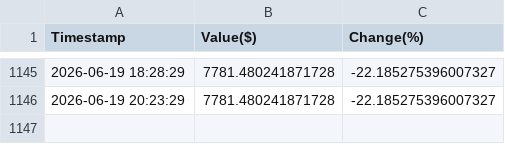
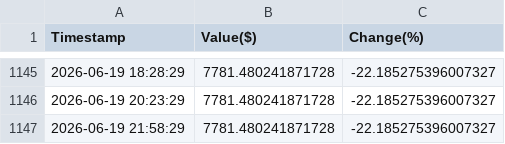
Before and after one commit to borawskiD/AI_STOCK_BOT, a CSV file: results/history_AI_TRIGGER.csv, drawn as a sheet; only a part is shown, gaps mark what is left out; the diff names each change by its address in the sheet, - before the commit and + after, or states it on an @@ line.

Commit message:
Auto updated portfolio values (Fri Jun 19 21:58:37 UTC 2026)

```diff
--- a/results/history_AI_TRIGGER.csv
+++ b/results/history_AI_TRIGGER.csv
+row 1147: 2026-06-19 21:58:29 | 7781.480241871728 | -22.185275396007327
```
Also changed, not shown: results/history_AI_REGULAR.csv, results/history_AI_STATIC.csv, 7 other files.
